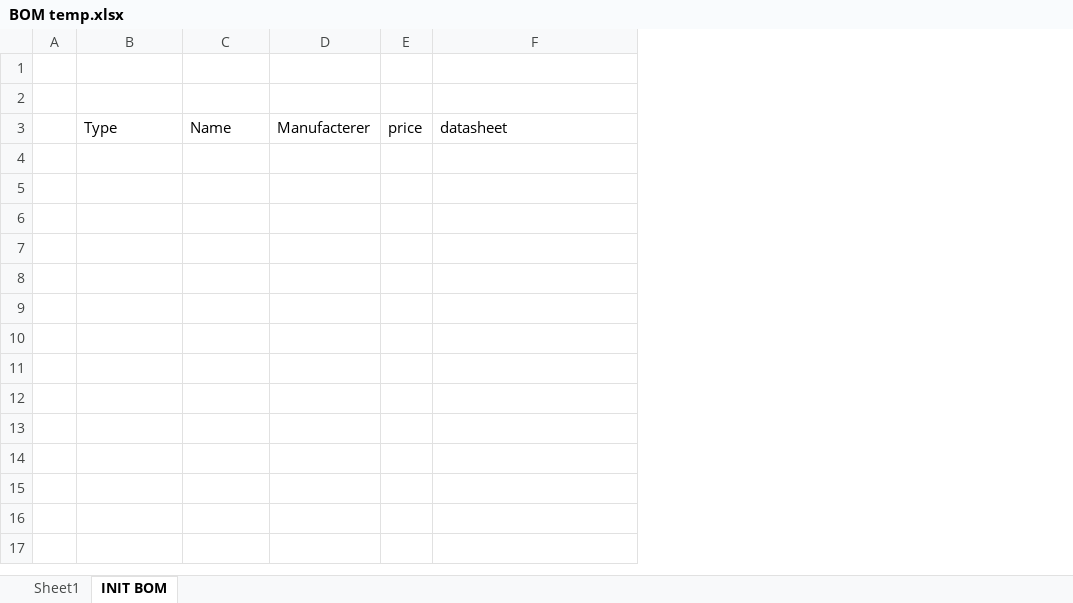
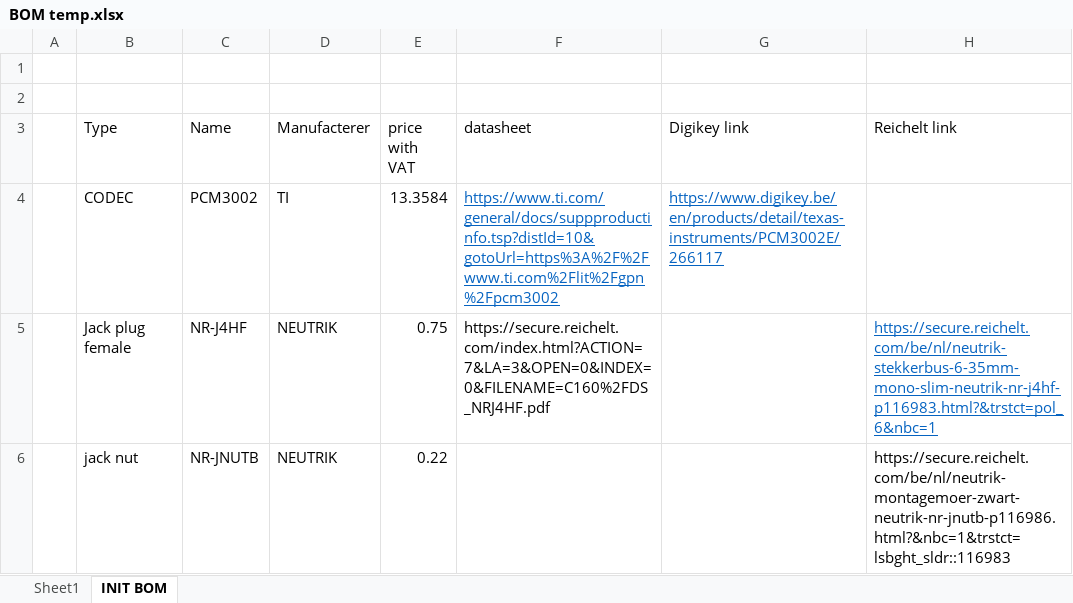
Before and after one commit to Simonmahieu/Dsp-guitar-effect, an Excel workbook: BOM/BOM temp.xlsx, sheet INIT BOM, drawn as a sheet; values as stored, in another font and other column widths than the file's, no borders; removed rows and columns are numbered as before the commit, all else as after; the diff names each change by its address in the sheet, - before the commit and + after, or states it on an @@ line.

```diff
--- a/BOM/BOM temp.xlsx (sheet INIT BOM)
+++ b/BOM/BOM temp.xlsx (sheet INIT BOM)
-column E (price), empty
+column E (price with VAT), empty
+column G (Digikey link), empty
+column H (Reichelt link), empty
+row 4:  | CODEC | PCM3002 | TI | 13.3584 | https://www.ti.com/general/docs/suppproductinfo.tsp?distId=10&gotoUrl=https%3A%2F%2Fwww.ti.com%2Flit%2Fgpn%2Fpcm3002 | https://www.digikey.be/en/products/detail/texas-instruments/PCM3002E/266117
+row 5:  | Jack plug female | NR-J4HF | NEUTRIK | 0.75 | https://secure.reichelt.com/index.html?ACTION=7&LA=3&OPEN=0&INDEX=0&FILENAME=C160%2FDS_NRJ4HF.pdf |  | https://secure.reichelt.com/be/nl/neutrik-stekkerbus-6-35mm-mono-slim-neutrik-nr-j4hf-p116983.html?&trstct=pol_6&nbc=1
+row 6:  | jack nut | NR-JNUTB | NEUTRIK | 0.22 |  |  | https://secure.reichelt.com/be/nl/neutrik-montagemoer-zwart-neutrik-nr-jnutb-p116986.html?&nbc=1&trstct=lsbght_sldr::116983
```
Also changed, not shown: 5 other files.
